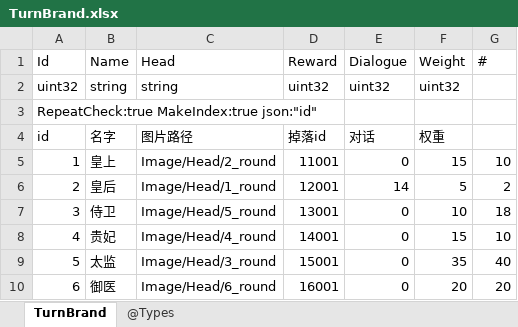
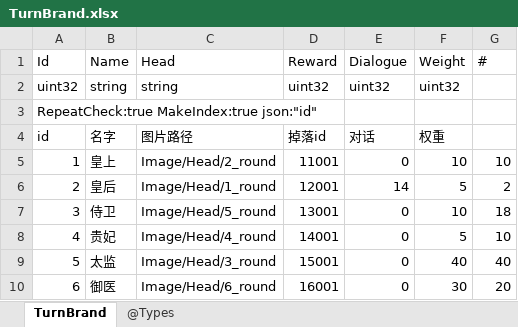
Before and after one commit to gaozhengshuang/familyfight, an Excel workbook: docs/excel/TurnBrand.xlsx, sheet TurnBrand, drawn as a sheet; values as stored, in another font and other column widths than the file's, no borders; the diff names each change by its address in the sheet, - before the commit and + after, or states it on an @@ line.

```diff
--- a/docs/excel/TurnBrand.xlsx (sheet TurnBrand)
+++ b/docs/excel/TurnBrand.xlsx (sheet TurnBrand)
-F5 (Weight): 15
+F5 (Weight): 10
-F8 (Weight): 15
+F8 (Weight): 5
-F9 (Weight): 35
+F9 (Weight): 40
-F10 (Weight): 20
+F10 (Weight): 30
```
Also changed, not shown: 1 other file.
